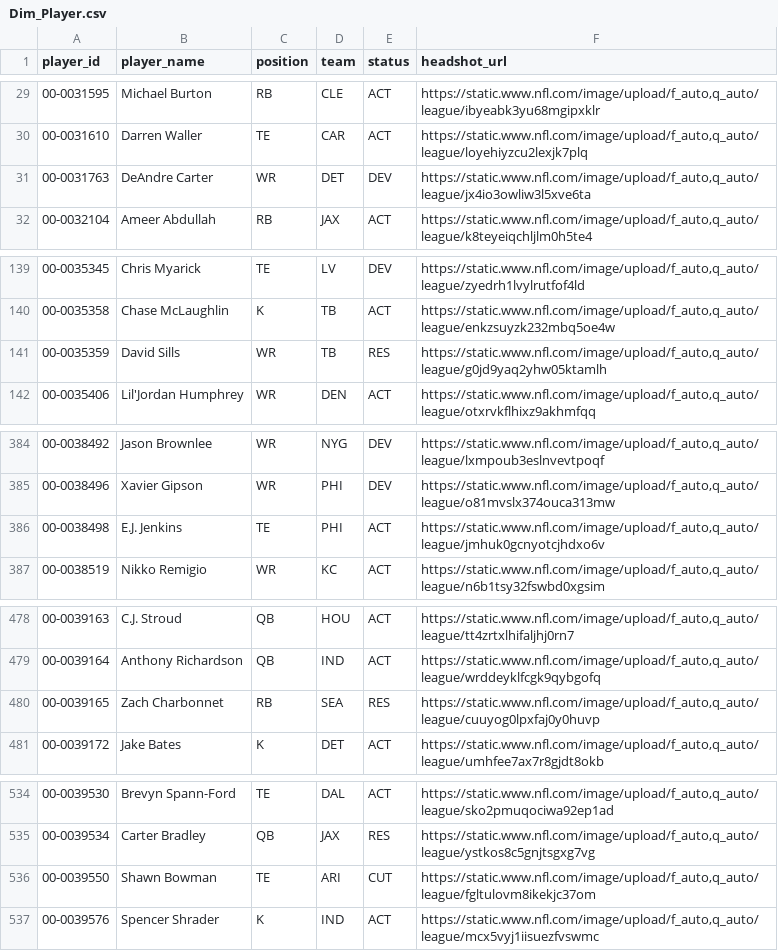
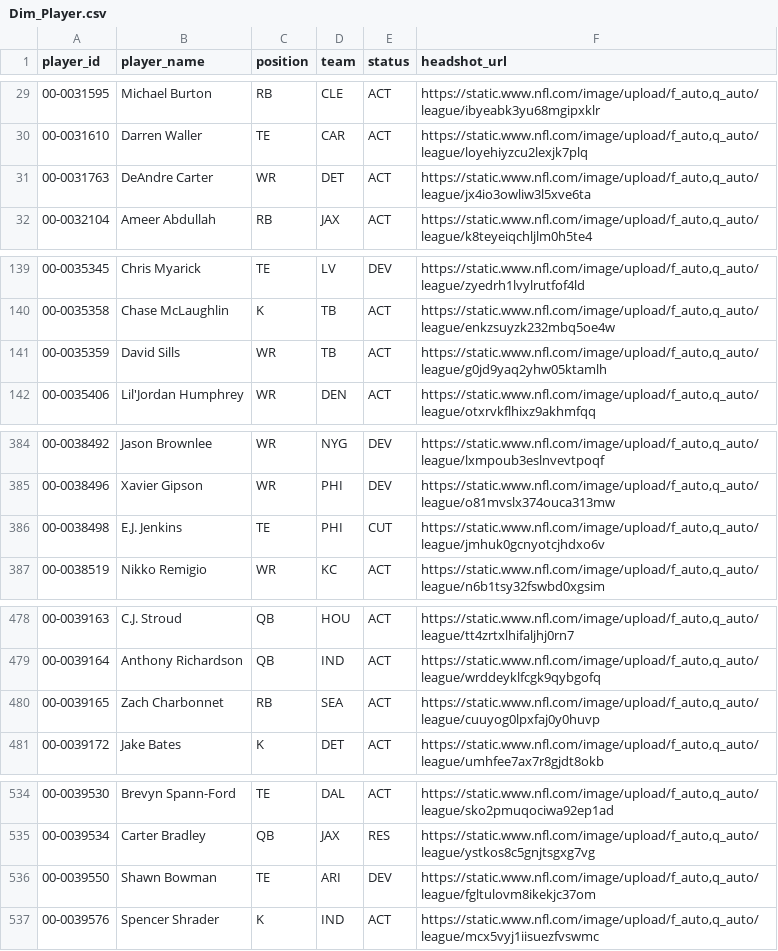
Before and after one commit to jacobbrooksbox15/NFL_STATS_DATA, a CSV file: data/Dim_Player.csv, drawn as a sheet; only a part is shown, gaps mark what is left out; the diff covers the shown part only.

```diff
--- a/data/Dim_Player.csv
+++ b/data/Dim_Player.csv
@@ -30,3 +30,3 @@ player_id,player_name,position,team,status,headshot_url
 00-0031610,Darren Waller,TE,CAR,ACT,"https://static.www.nfl.com/image/upload/f_auto,q_auto/league/loyehiyzcu2lexjk7plq"
-00-0031763,DeAndre Carter,WR,DET,DEV,"https://static.www.nfl.com/image/upload/f_auto,q_auto/league/jx4io3owliw3l5xve6ta"
+00-0031763,DeAndre Carter,WR,DET,ACT,"https://static.www.nfl.com/image/upload/f_auto,q_auto/league/jx4io3owliw3l5xve6ta"
 00-0032104,Ameer Abdullah,RB,JAX,ACT,"https://static.www.nfl.com/image/upload/f_auto,q_auto/league/k8teyeiqchljlm0h5te4"
@@ -140,3 +140,3 @@ player_id,player_name,position,team,status,headshot_url
 00-0035358,Chase McLaughlin,K,TB,ACT,"https://static.www.nfl.com/image/upload/f_auto,q_auto/league/enkzsuyzk232mbq5oe4w"
-00-0035359,David Sills,WR,TB,RES,"https://static.www.nfl.com/image/upload/f_auto,q_auto/league/g0jd9yaq2yhw05ktamlh"
+00-0035359,David Sills,WR,TB,ACT,"https://static.www.nfl.com/image/upload/f_auto,q_auto/league/g0jd9yaq2yhw05ktamlh"
 00-0035406,Lil'Jordan Humphrey,WR,DEN,ACT,"https://static.www.nfl.com/image/upload/f_auto,q_auto/league/otxrvkflhixz9akhmfqq"
@@ -385,3 +385,3 @@ player_id,player_name,position,team,status,headshot_url
 00-0038496,Xavier Gipson,WR,PHI,DEV,"https://static.www.nfl.com/image/upload/f_auto,q_auto/league/o81mvslx374ouca313mw"
-00-0038498,E.J. Jenkins,TE,PHI,ACT,"https://static.www.nfl.com/image/upload/f_auto,q_auto/league/jmhuk0gcnyotcjhdxo6v"
+00-0038498,E.J. Jenkins,TE,PHI,CUT,"https://static.www.nfl.com/image/upload/f_auto,q_auto/league/jmhuk0gcnyotcjhdxo6v"
 00-0038519,Nikko Remigio,WR,KC,ACT,"https://static.www.nfl.com/image/upload/f_auto,q_auto/league/n6b1tsy32fswbd0xgsim"
@@ -479,3 +479,3 @@ player_id,player_name,position,team,status,headshot_url
 00-0039164,Anthony Richardson,QB,IND,ACT,"https://static.www.nfl.com/image/upload/f_auto,q_auto/league/wrddeyklfcgk9qybgofq"
-00-0039165,Zach Charbonnet,RB,SEA,RES,"https://static.www.nfl.com/image/upload/f_auto,q_auto/league/cuuyog0lpxfaj0y0huvp"
+00-0039165,Zach Charbonnet,RB,SEA,ACT,"https://static.www.nfl.com/image/upload/f_auto,q_auto/league/cuuyog0lpxfaj0y0huvp"
 00-0039172,Jake Bates,K,DET,ACT,"https://static.www.nfl.com/image/upload/f_auto,q_auto/league/umhfee7ax7r8gjdt8okb"
@@ -535,3 +535,3 @@ player_id,player_name,position,team,status,headshot_url
 00-0039534,Carter Bradley,QB,JAX,RES,"https://static.www.nfl.com/image/upload/f_auto,q_auto/league/ystkos8c5gnjtsgxg7vg"
-00-0039550,Shawn Bowman,TE,ARI,CUT,"https://static.www.nfl.com/image/upload/f_auto,q_auto/league/fgltulovm8ikekjc37om"
+00-0039550,Shawn Bowman,TE,ARI,DEV,"https://static.www.nfl.com/image/upload/f_auto,q_auto/league/fgltulovm8ikekjc37om"
 00-0039576,Spencer Shrader,K,IND,ACT,"https://static.www.nfl.com/image/upload/f_auto,q_auto/league/mcx5vyj1iisuezfvswmc"
```
Also changed, not shown: 4 edited cells elsewhere in this file.
